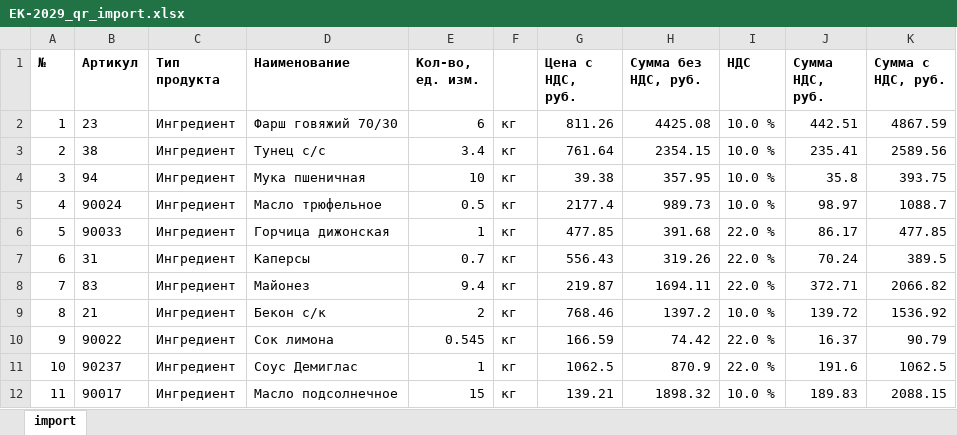
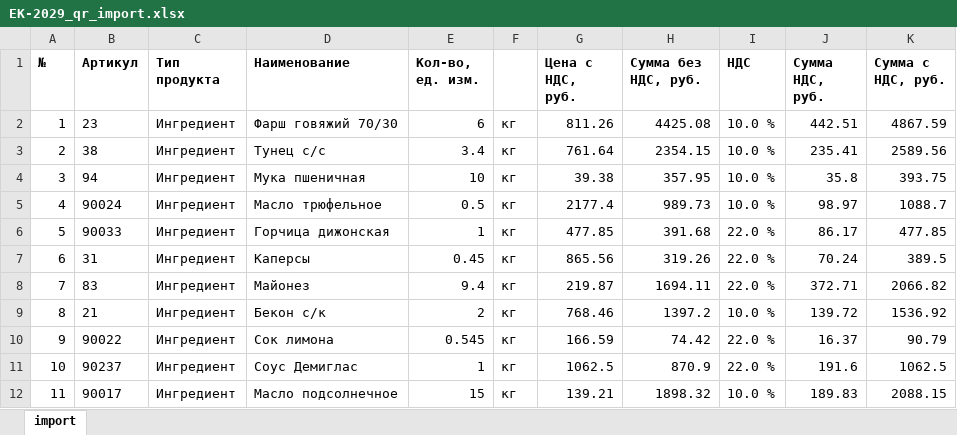
Before and after one commit to Novoandrey/theplace, an Excel workbook: bot_invoice/samples/EK-2029_qr_import.xlsx, sheet import, drawn as a sheet; values as stored, in another font and other column widths than the file's, no borders; the diff names each change by its address in the sheet, - before the commit and + after, or states it on an @@ line.

```diff
--- a/bot_invoice/samples/EK-2029_qr_import.xlsx (sheet import)
+++ b/bot_invoice/samples/EK-2029_qr_import.xlsx (sheet import)
-E7 (Кол-во, ед. изм.): 0.7
+E7 (Кол-во, ед. изм.): 0.45
-G7 (Цена с НДС, руб.): 556.43
+G7 (Цена с НДС, руб.): 865.56
```
Also changed, not shown: 6 other files.
